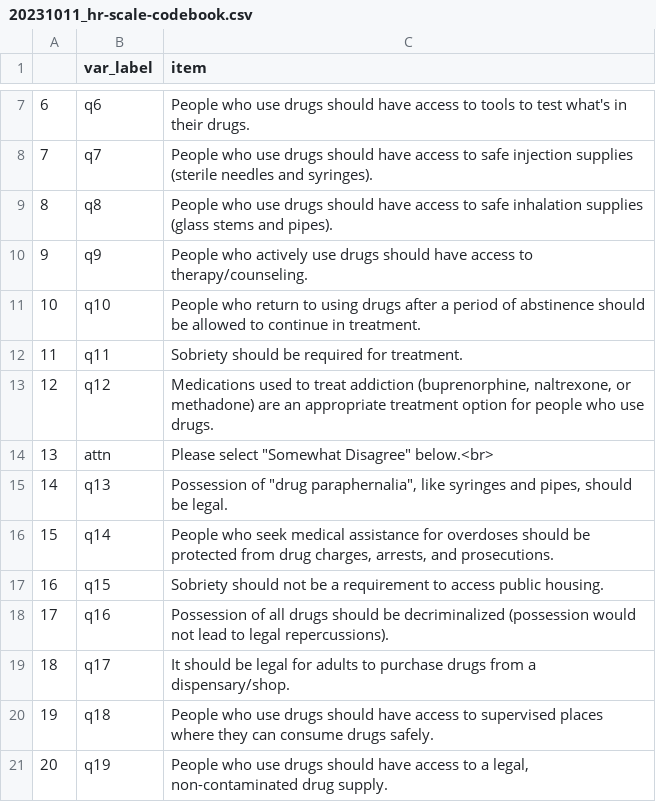
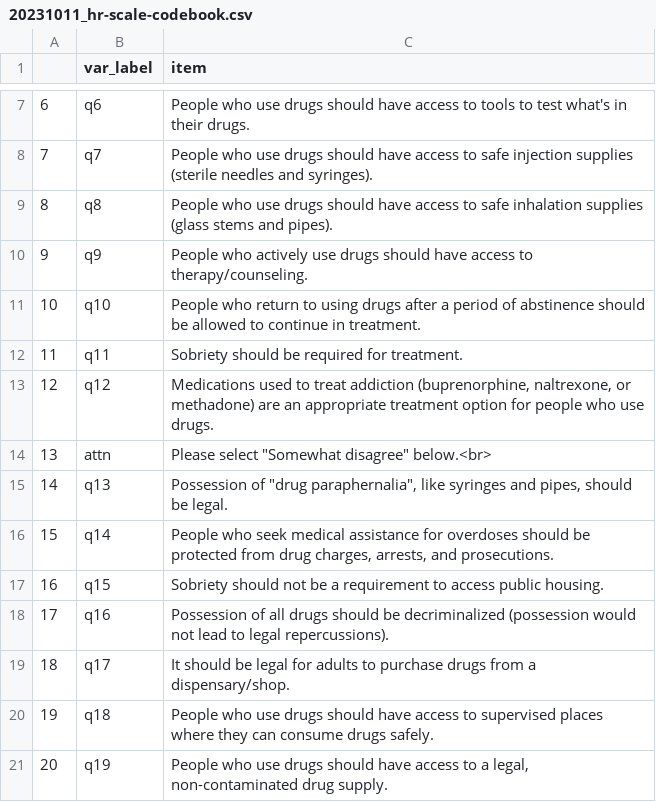
Before and after one commit to zbudesa/Harm-Reduction-Scales, a CSV file: references/codebooks/20231011_hr-scale-codebook.csv, drawn as a sheet; only a part is shown, gaps mark what is left out.

```diff
--- a/references/codebooks/20231011_hr-scale-codebook.csv
+++ b/references/codebooks/20231011_hr-scale-codebook.csv
@@ -25,3 +25,3 @@
 "
-"13","attn","Please select ""Somewhat Disagree"" below.<br>"
+"13","attn","Please select ""Somewhat disagree"" below.<br>"
 "14","q13","Possession of ""drug paraphernalia"", like syringes and pipes, should be legal.
```
Also changed, not shown: 5 other files.
